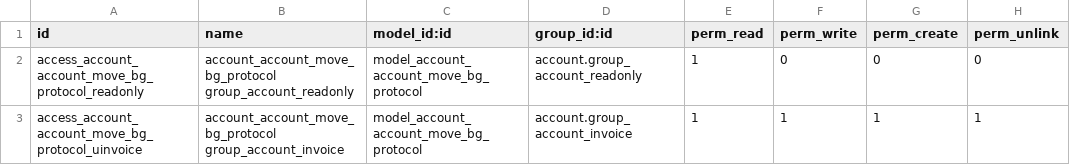
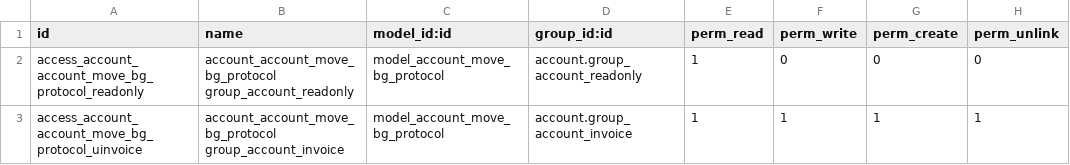
Before and after one commit to rosenvladimirov/l10n-bulgaria, a CSV file: l10n_bg_tax_admin/security/ir.model.access.csv, drawn as a sheet.

```diff
--- a/l10n_bg_tax_admin/security/ir.model.access.csv
+++ b/l10n_bg_tax_admin/security/ir.model.access.csv
@@ -1,3 +1,3 @@
 id,name,model_id:id,group_id:id,perm_read,perm_write,perm_create,perm_unlink
-access_account_account_move_bg_protocol_readonly,account_account_move_bg_protocol group_account_readonly,model_account_account_move_bg_protocol,account.group_account_readonly,1,0,0,0
-access_account_account_move_bg_protocol_uinvoice,account_account_move_bg_protocol group_account_invoice,model_account_account_move_bg_protocol,account.group_account_invoice,1,1,1,1
+access_account_account_move_bg_protocol_readonly,account_account_move_bg_protocol group_account_readonly,model_account_move_bg_protocol,account.group_account_readonly,1,0,0,0
+access_account_account_move_bg_protocol_uinvoice,account_account_move_bg_protocol group_account_invoice,model_account_move_bg_protocol,account.group_account_invoice,1,1,1,1
```
Also changed, not shown: 14 other files.
